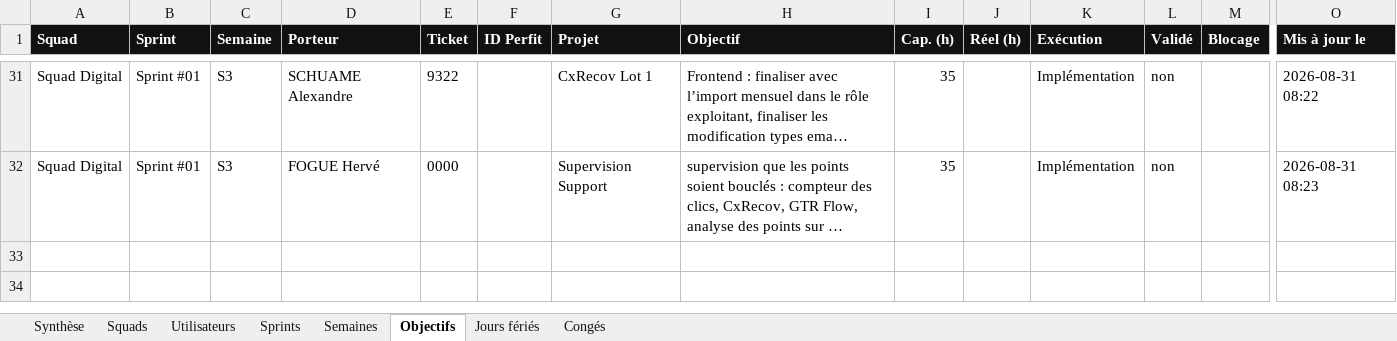
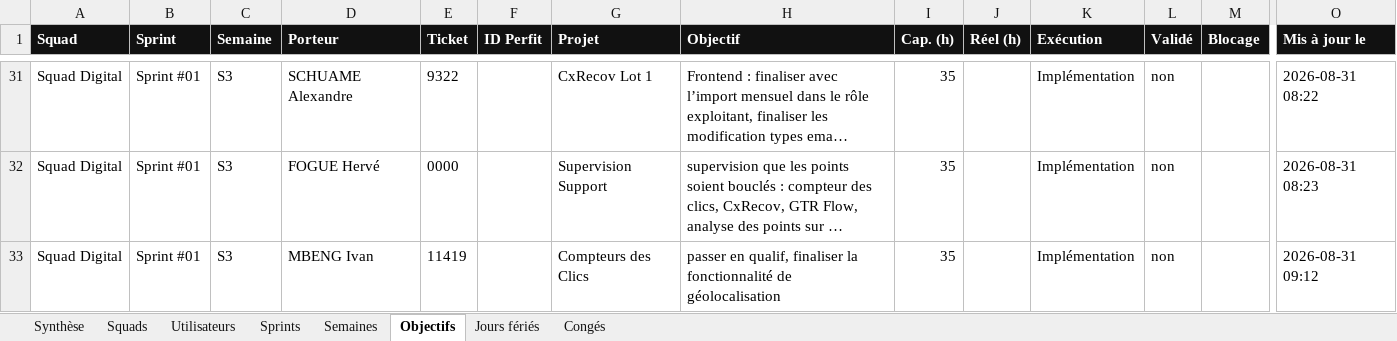
Before and after one commit to efoka24-ops/sprint-tracker, an Excel workbook: bd/sprint-tracker.xlsx, sheet Objectifs, drawn as a sheet; only a part is shown, gaps mark what is left out; long unchanged cells end in …; values as stored, in another font and other column widths than the file's, no borders; rows hold the shown columns only; the diff names each change by its address in the sheet, - before the commit and + after, or states it on an @@ line.

Commit message:
bd : publication manuelle

```diff
--- a/bd/sprint-tracker.xlsx (sheet Objectifs)
+++ b/bd/sprint-tracker.xlsx (sheet Objectifs)
+row 33: Squad Digital | Sprint #01 | S3 | MBENG Ivan | 11419 |  | Compteurs des Clics | passer en qualif, finaliser la fonctionnalité de géolocalisation | 35 |  | Implémentation | non |  | 2026-08-31 09:12
```
Also changed, not shown: sheet Synthèse.
